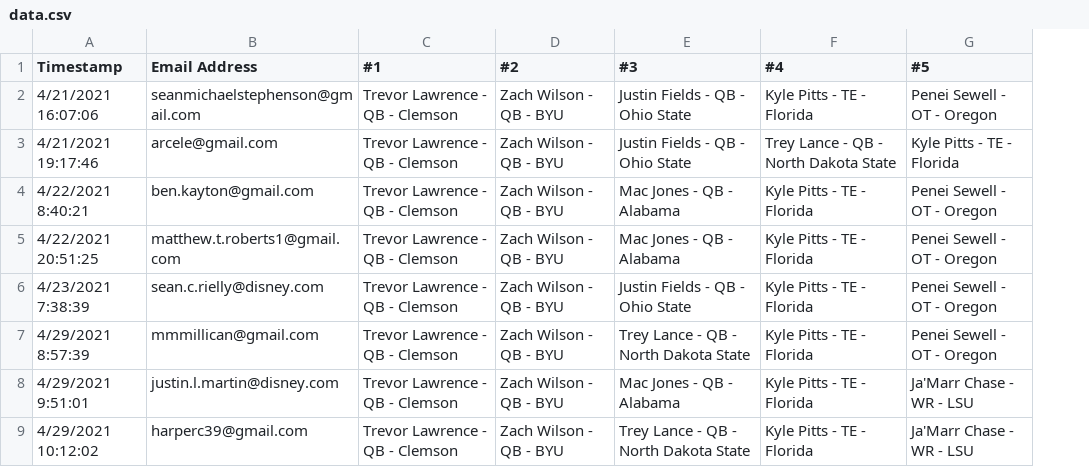
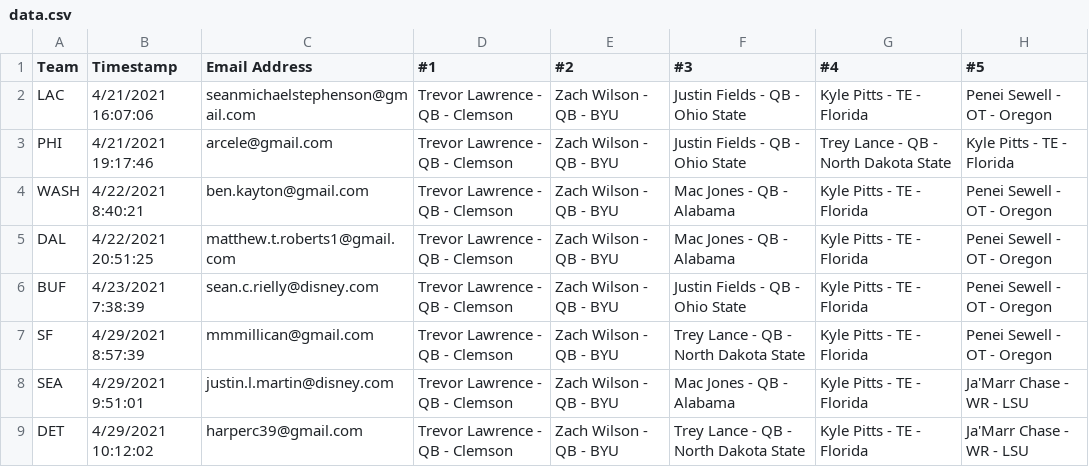
Before and after one commit to SeanPlusPlus/nfl-fantasy-draft, a CSV file: api/data.csv, drawn as a sheet; only a part is shown; the diff names each change by its address in the sheet, - before the commit and + after, or states it on an @@ line.

Commit message:
add team

```diff
--- a/api/data.csv
+++ b/api/data.csv
+column A (Team), rows 2-9: LAC | PHI | WASH | DAL | BUF | SF | SEA | DET
```
Also changed, not shown: 2 other files.
